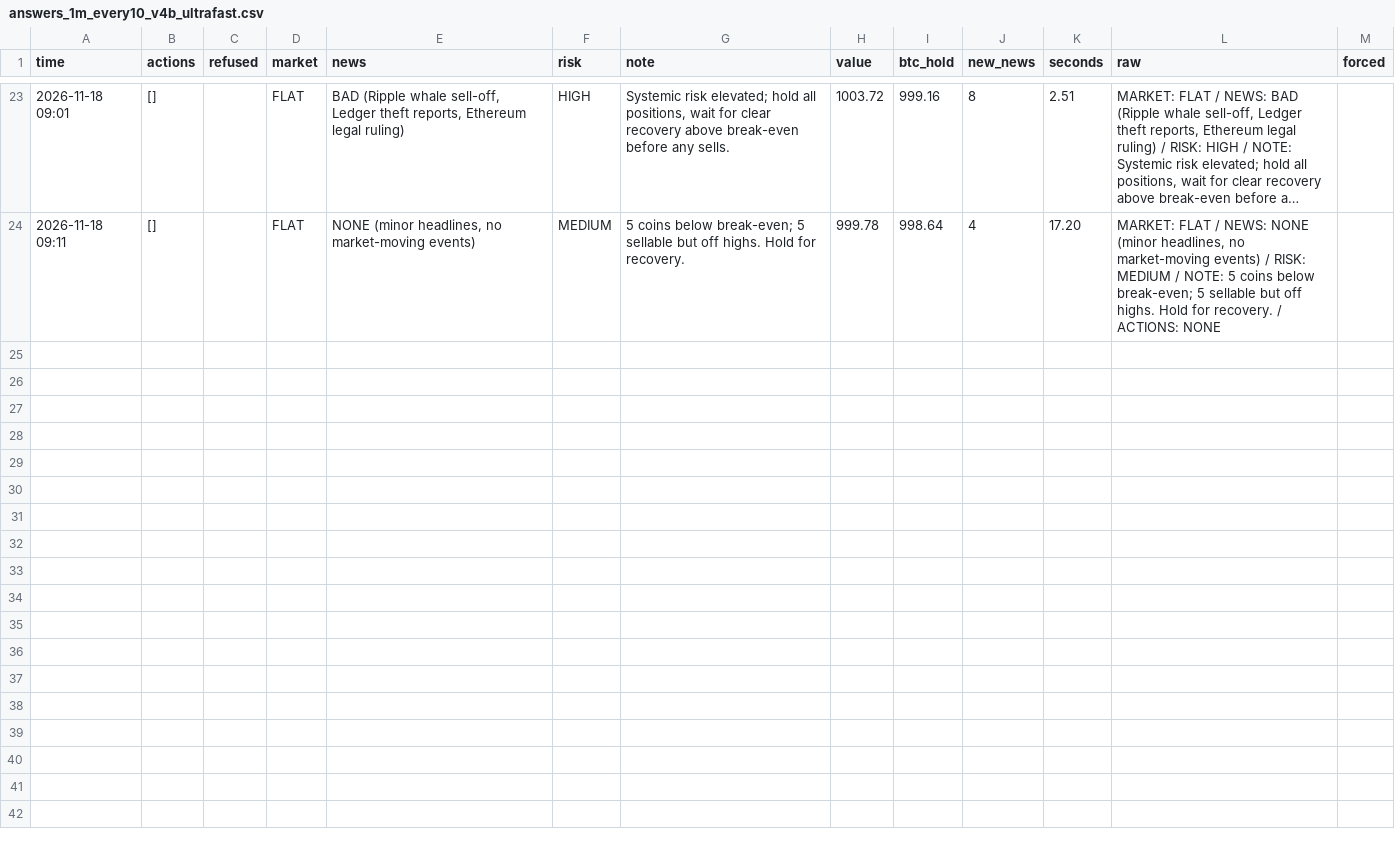
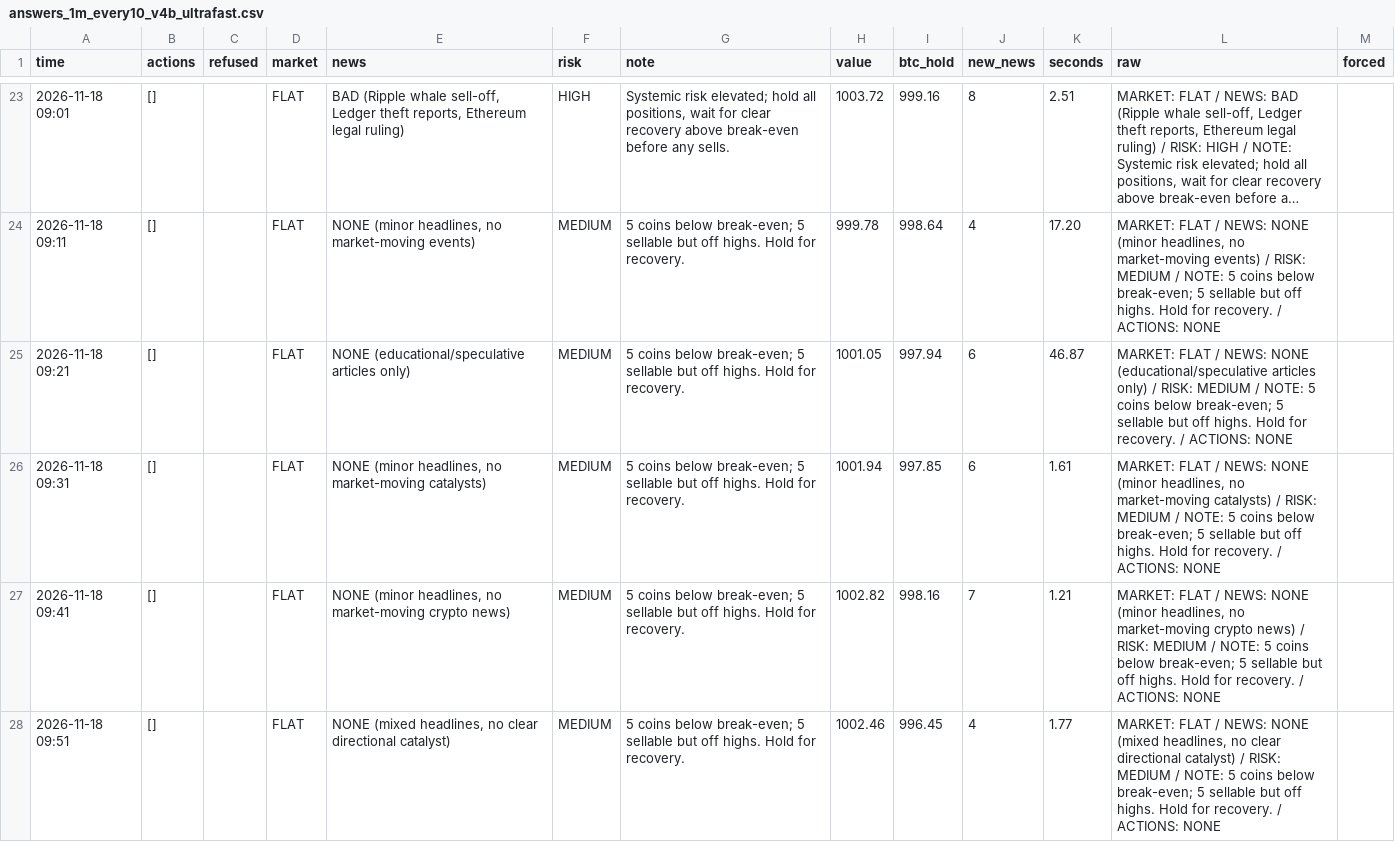
Before and after one commit to osofat100-cmyk/Machine-, a CSV file: crypto/answers_1m_every10_v4b_ultrafast.csv, drawn as a sheet; only a part is shown, gaps mark what is left out; long unchanged cells end in …; the diff names each change by its address in the sheet, - before the commit and + after, or states it on an @@ line.

```diff
--- a/crypto/answers_1m_every10_v4b_ultrafast.csv
+++ b/crypto/answers_1m_every10_v4b_ultrafast.csv
+row 25: 2026-11-18 09:21 | [] |  | FLAT | NONE (educational/speculative articles only) | MEDIUM | 5 coins below break-even; 5 sellable but off highs. Hold for recovery. | 1001.05 | 997.94 | 6 | 46.87 | MARKET: FLAT / NEWS: NONE (educational/speculative articles only) / RISK: MEDIUM / NOTE: 5 coins below break-even; 5 sellable but off highs. Hold for recovery. / ACTIONS: NONE
+row 26: 2026-11-18 09:31 | [] |  | FLAT | NONE (minor headlines, no market-moving catalysts) | MEDIUM | 5 coins below break-even; 5 sellable but off highs. Hold for recovery. | 1001.94 | 997.85 | 6 | 1.61 | MARKET: FLAT / NEWS: NONE (minor headlines, no market-moving catalysts) / RISK: MEDIUM / NOTE: 5 coins below break-even; 5 sellable but off highs. Hold for recovery. / ACTIONS: NONE
+row 27: 2026-11-18 09:41 | [] |  | FLAT | NONE (minor headlines, no market-moving crypto news) | MEDIUM | 5 coins below break-even; 5 sellable but off highs. Hold for recovery. | 1002.82 | 998.16 | 7 | 1.21 | MARKET: FLAT / NEWS: NONE (minor headlines, no market-moving crypto news) / RISK: MEDIUM / NOTE: 5 coins below break-even; 5 sellable but off highs. Hold for recovery. / ACTIONS: NONE
+row 28: 2026-11-18 09:51 | [] |  | FLAT | NONE (mixed headlines, no clear directional catalyst) | MEDIUM | 5 coins below break-even; 5 sellable but off highs. Hold for recovery. | 1002.46 | 996.45 | 4 | 1.77 | MARKET: FLAT / NEWS: NONE (mixed headlines, no clear directional catalyst) / RISK: MEDIUM / NOTE: 5 coins below break-even; 5 sellable but off highs. Hold for recovery. / ACTIONS: NONE
```
Also changed, not shown: crypto/answers_1m_every2_v4b_ultrafast.csv, crypto/answers_1m_every4_v4a_ultrafast.csv, 17 other files.
